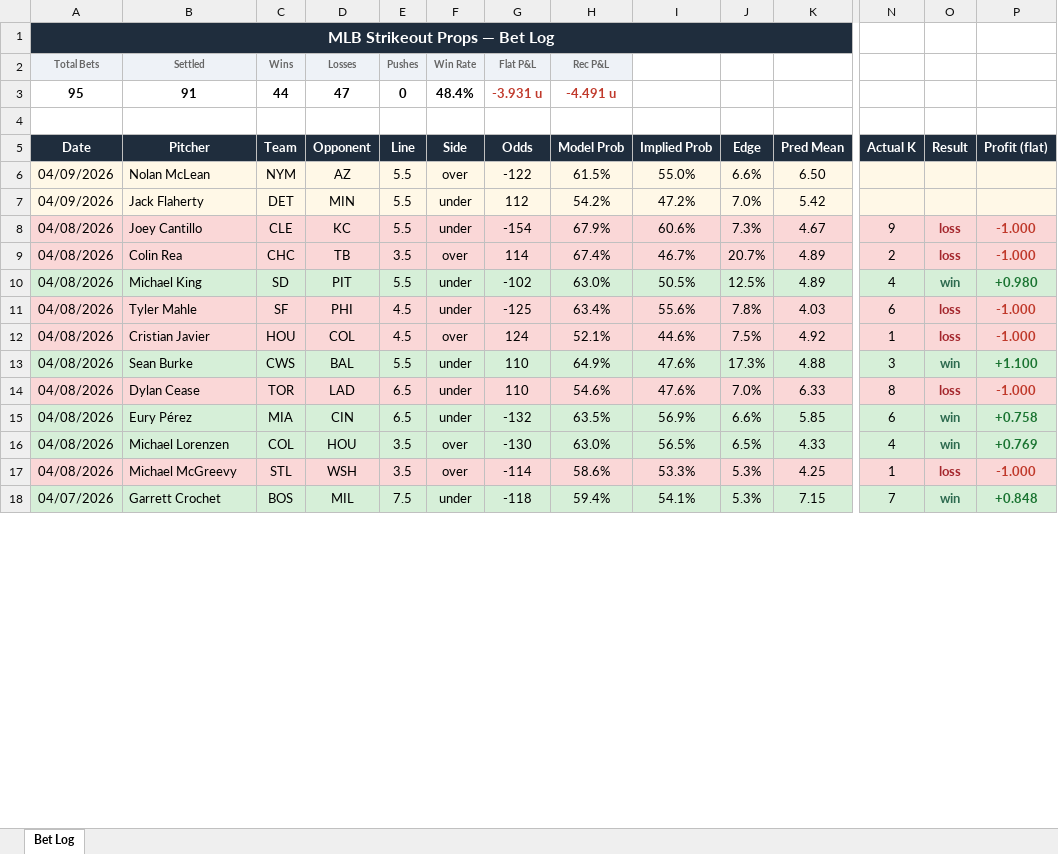
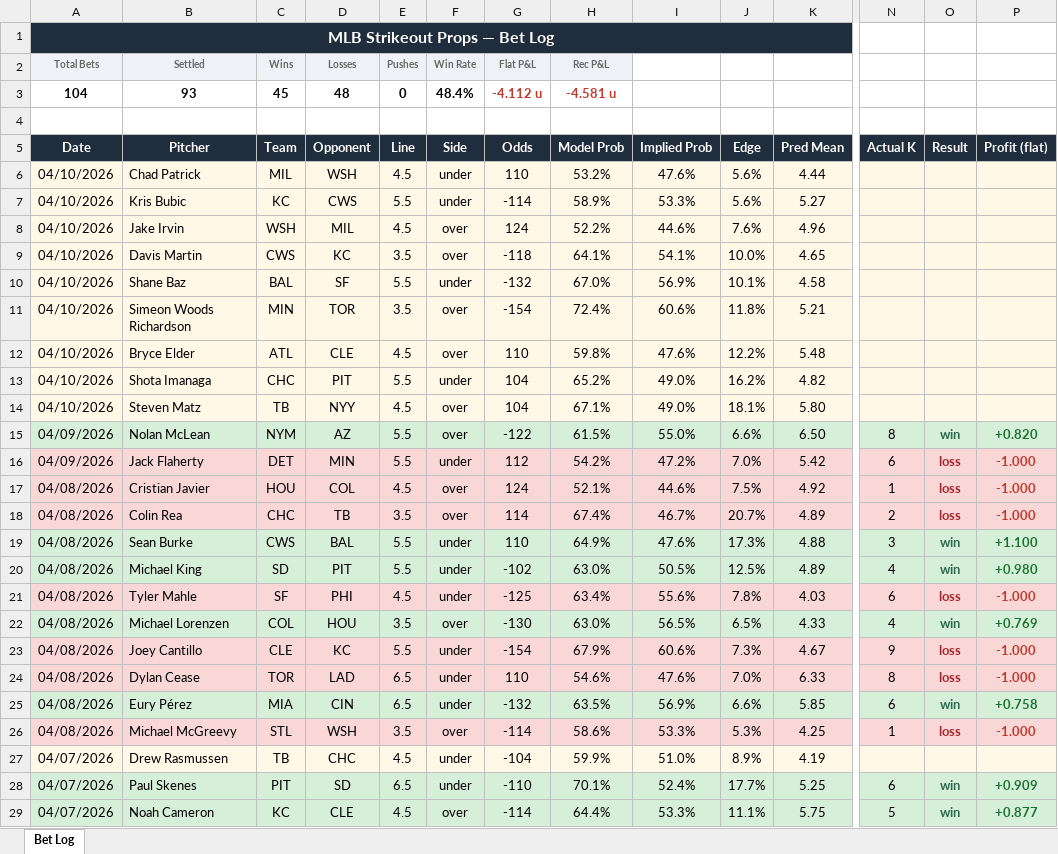
Before and after one commit to andrewrust04-blip/mlb-betting-model, an Excel workbook: bet_log.xlsx, sheet Bet Log, drawn as a sheet; only a part is shown, gaps mark what is left out; the shorter side is filled out with more unchanged rows; values as stored, in another font and other column widths than the file's, no borders; removed rows and columns are numbered as before the commit, all else as after; rows hold the shown columns only; the diff covers the shown part only; the diff names each change by its address in the sheet, - before the commit and + after, or states it on an @@ line.

```diff
--- a/bet_log.xlsx (sheet Bet Log)
+++ b/bet_log.xlsx (sheet Bet Log)
-row 3: 95 | 91 | 44 | 47 | 0 | 48.4% | -3.931 u | -4.491 u
+row 3: 104 | 93 | 45 | 48 | 0 | 48.4% | -4.112 u | -4.581 u
+row 6: 04/10/2026 | Chad Patrick | MIL | WSH | 4.5 | under | 110 | 53.2% | 47.6% | 5.6% | 4.44
+row 7: 04/10/2026 | Kris Bubic | KC | CWS | 5.5 | under | -114 | 58.9% | 53.3% | 5.6% | 5.27
+row 8: 04/10/2026 | Jake Irvin | WSH | MIL | 4.5 | over | 124 | 52.2% | 44.6% | 7.6% | 4.96
+row 9: 04/10/2026 | Davis Martin | CWS | KC | 3.5 | over | -118 | 64.1% | 54.1% | 10.0% | 4.65
+row 10: 04/10/2026 | Shane Baz | BAL | SF | 5.5 | under | -132 | 67.0% | 56.9% | 10.1% | 4.58
+row 11: 04/10/2026 | Simeon Woods Richardson | MIN | TOR | 3.5 | over | -154 | 72.4% | 60.6% | 11.8% | 5.21
+row 12: 04/10/2026 | Bryce Elder | ATL | CLE | 4.5 | over | 110 | 59.8% | 47.6% | 12.2% | 5.48
+row 13: 04/10/2026 | Shota Imanaga | CHC | PIT | 5.5 | under | 104 | 65.2% | 49.0% | 16.2% | 4.82
+row 14: 04/10/2026 | Steven Matz | TB | NYY | 4.5 | over | 104 | 67.1% | 49.0% | 18.1% | 5.80
-A15:P15 fill: #FFF8E7
+A15:P15 fill: #D6EFD8
-N15 (Actual K): (empty)
+N15 (Actual K): 8
-O15 (Result): (empty)
+O15 (Result): win
-P15 (Profit (flat)): (empty)
+P15 (Profit (flat)): +0.820
-A16:P16 fill: #FFF8E7
+A16:P16 fill: #FAD7D7
-N16 (Actual K): (empty)
+N16 (Actual K): 6
-O16 (Result): (empty)
+O16 (Result): loss
-P16 (Profit (flat)): (empty)
+P16 (Profit (flat)): -1.000
@@ row 12 moved to row 17: 04/08/2026 @@
@@ row 13 moved to row 19: 04/08/2026 @@
@@ row 16 moved to row 22: 04/08/2026 @@
@@ row 8 moved to row 23: 04/08/2026 @@
@@ row 22 moved to row 27: 04/07/2026 @@
@@ row 26 moved to row 28: 04/07/2026 @@
@@ row 25 moved to row 29: 04/07/2026 @@
```
Also changed, not shown: 33 moved rows and cell formats elsewhere in this sheet, filtered_bets.xlsx, 8 other files.
